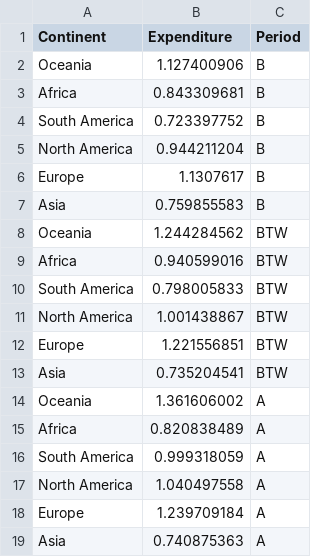
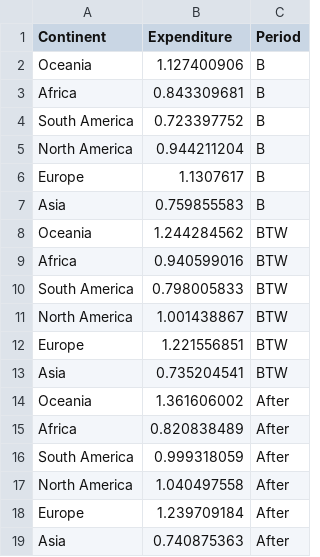
Before and after one commit to ocha0014/FIT3179, a CSV file: Vegalite/FIT3179_A2/upload_data/government-expenditure-on-tertiary-education-by-continent-pie.csv, drawn as a sheet.

Commit message:
Update government-expenditure-on-tertiary-education-by-continent-pie.csv

```diff
--- a/Vegalite/FIT3179_A2/upload_data/government-expenditure-on-tertiary-education-by-continent-pie.csv
+++ b/Vegalite/FIT3179_A2/upload_data/government-expenditure-on-tertiary-education-by-continent-pie.csv
@@ -13,7 +13,7 @@ Europe,1.221556851,BTW
 Asia,0.735204541,BTW
-Oceania,1.361606002,A
-Africa,0.820838489,A
-South America,0.999318059,A
-North America,1.040497558,A
-Europe,1.239709184,A
-Asia,0.740875363,A
+Oceania,1.361606002,After
+Africa,0.820838489,After
+South America,0.999318059,After
+North America,1.040497558,After
+Europe,1.239709184,After
+Asia,0.740875363,After
```
